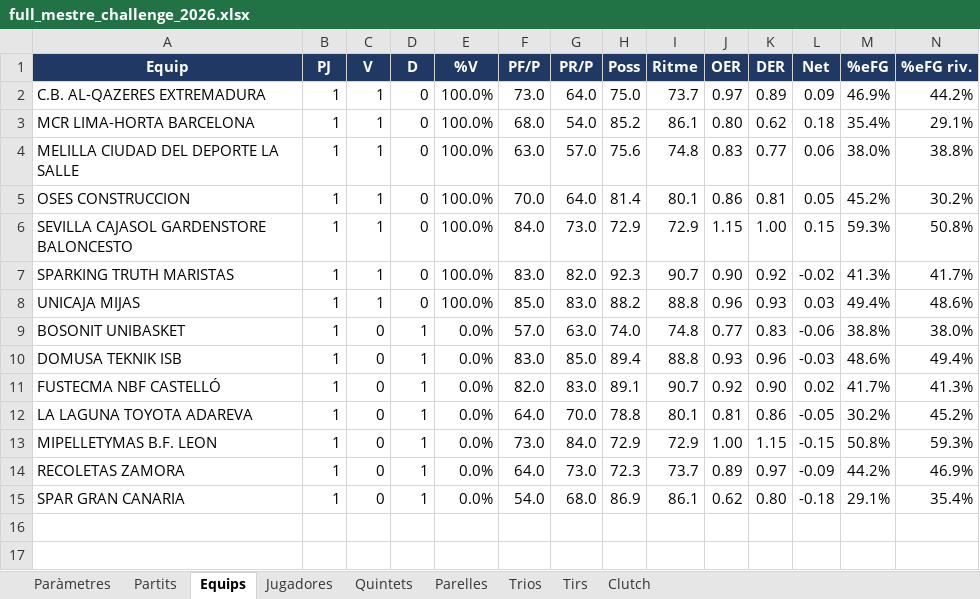
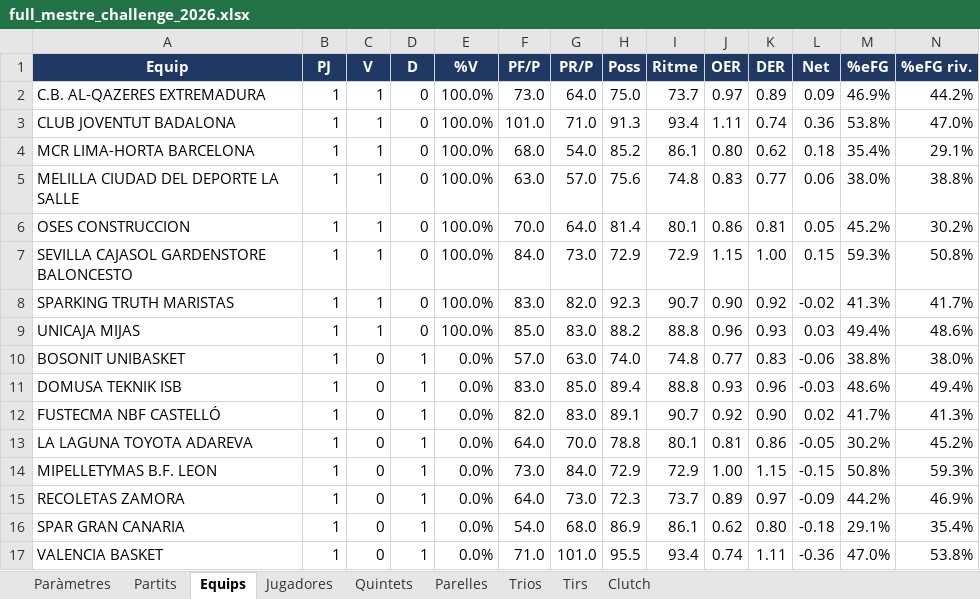
Before and after one commit to pauf94/dades-feb, an Excel workbook: fulls/full_mestre_challenge_2026.xlsx, sheet Equips, drawn as a sheet; only a part is shown; values as stored, in another font and other column widths than the file's, no borders; table styles not drawn; rows hold the shown columns only; the diff names each change by its address in the sheet, - before the commit and + after, or states it on an @@ line.

```diff
--- a/fulls/full_mestre_challenge_2026.xlsx (sheet Equips)
+++ b/fulls/full_mestre_challenge_2026.xlsx (sheet Equips)
+row 3: CLUB JOVENTUT BADALONA | 1 | 1 | 0 | 100.0% | 101.0 | 71.0 | 91.3 | 93.4 | 1.11 | 0.74 | 0.36 | 53.8% | 47.0%
+row 17: VALENCIA BASKET | 1 | 0 | 1 | 0.0% | 71.0 | 101.0 | 95.5 | 93.4 | 0.74 | 1.11 | -0.36 | 47.0% | 53.8%
```
Also changed, not shown: sheet Tirs, sheet Jugadores, sheet Partits, sheet Clutch, sheet Paràmetres, fulls/full_mestre_lf2a_2026.xlsx, fulls/full_mestre_lf2b_2026.xlsx, 50 other files.
